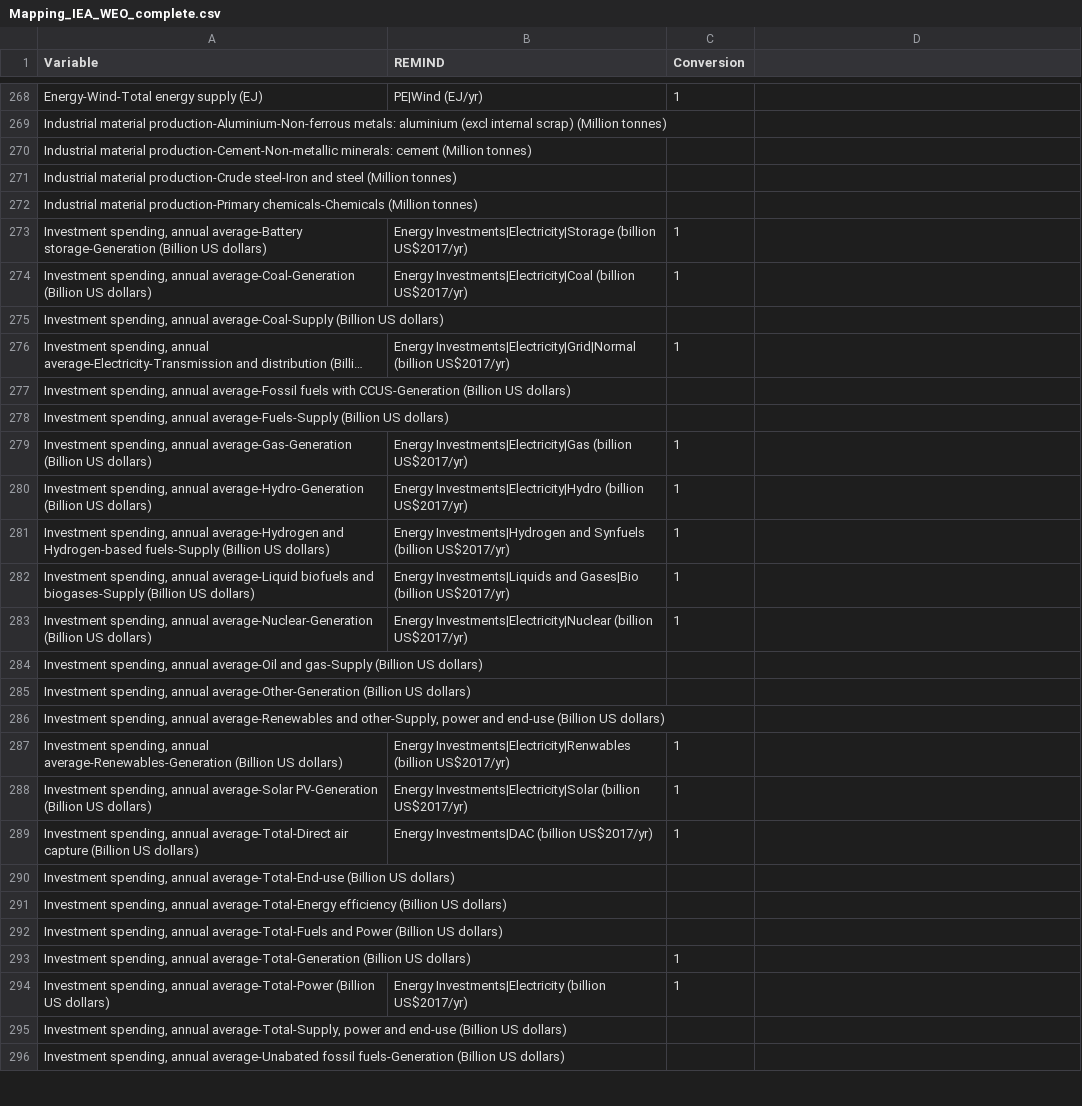
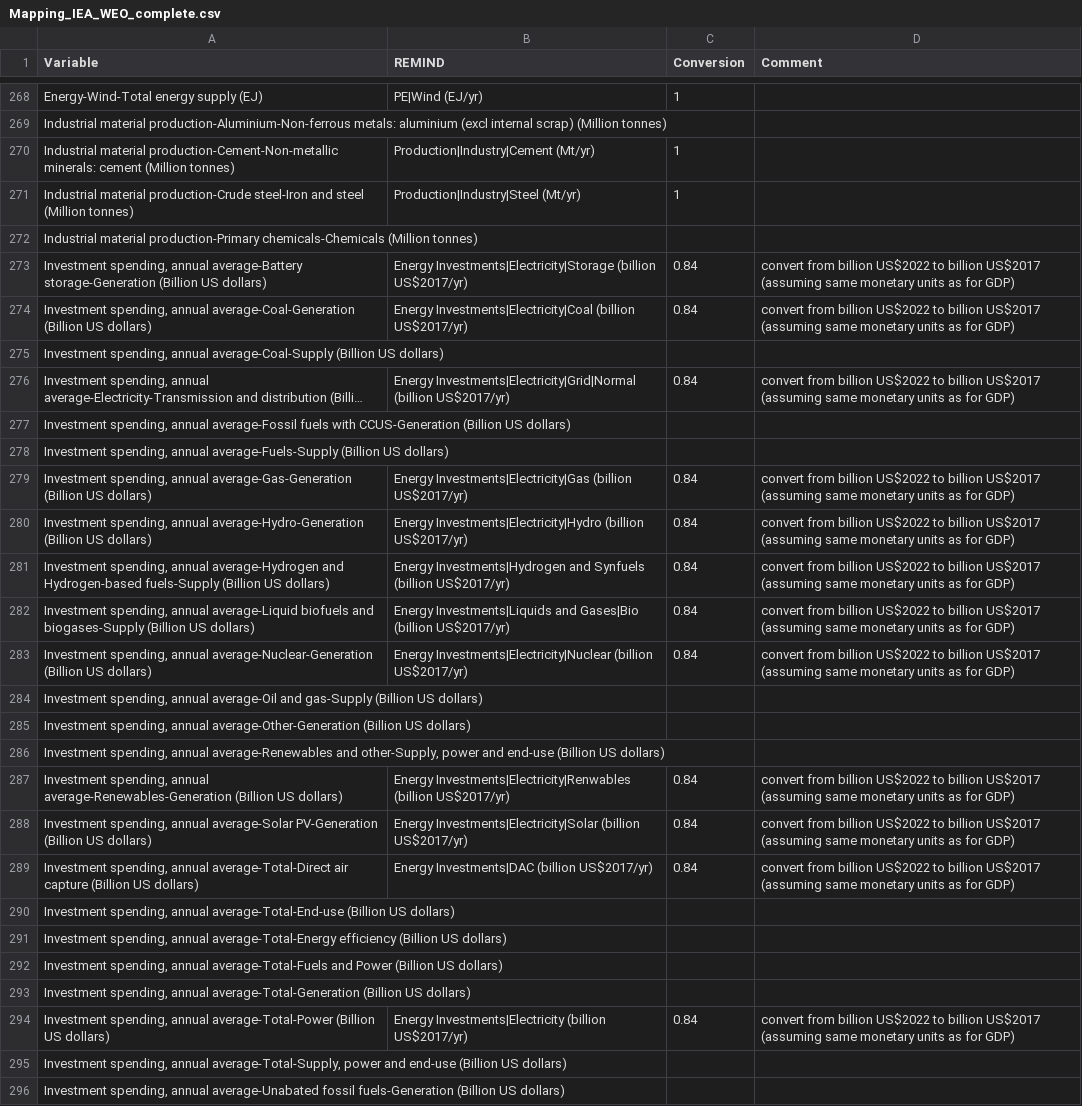
Before and after one commit to pik-piam/mrremind, a CSV file: inst/extdata/reportingVariables/Mapping_IEA_WEO_complete.csv, drawn as a sheet; only a part is shown, gaps mark what is left out; long unchanged cells end in …; the diff covers the shown part only; the diff names each change by its address in the sheet, - before the commit and + after, or states it on an @@ line.

Commit message:
update IEA WEO mapping

```diff
--- a/inst/extdata/reportingVariables/Mapping_IEA_WEO_complete.csv
+++ b/inst/extdata/reportingVariables/Mapping_IEA_WEO_complete.csv
-D1: (empty)
+D1: Comment
-B270 (REMIND): (empty)
+B270 (REMIND): Production|Industry|Cement (Mt/yr)
-C270:C271 (Conversion): (empty)
+C270:C271 (Conversion): 1
-B271 (REMIND): (empty)
+B271 (REMIND): Production|Industry|Steel (Mt/yr)
-C273:C274 (Conversion): 1
+C273:C274 (Conversion): 0.84
-D273:D274 (Comment): (empty)
+D273:D274 (Comment): convert from billion US$2022 to billion US$2017 (assuming same monetary units as for GDP)
-C276 (Conversion): 1
+C276 (Conversion): 0.84
-D276 (Comment): (empty)
+D276 (Comment): convert from billion US$2022 to billion US$2017 (assuming same monetary units as for GDP)
-C279:C283 (Conversion): 1
+C279:C283 (Conversion): 0.84
-D279:D283 (Comment): (empty)
+D279:D283 (Comment): convert from billion US$2022 to billion US$2017 (assuming same monetary units as for GDP)
-C287:C289 (Conversion): 1
+C287:C289 (Conversion): 0.84
-D287:D289 (Comment): (empty)
+D287:D289 (Comment): convert from billion US$2022 to billion US$2017 (assuming same monetary units as for GDP)
-C293 (Conversion): 1
+C293 (Conversion): (empty)
-C294 (Conversion): 1
+C294 (Conversion): 0.84
-D294 (Comment): (empty)
+D294 (Comment): convert from billion US$2022 to billion US$2017 (assuming same monetary units as for GDP)
```
Also changed, not shown: 54 edited cells elsewhere in this file, 1 other file.
